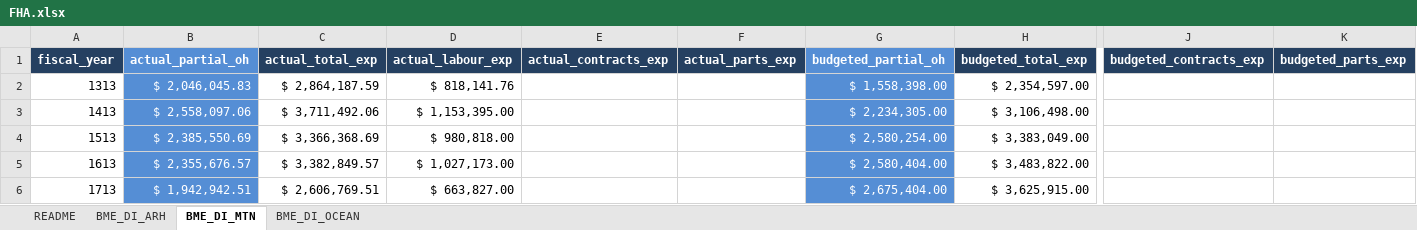
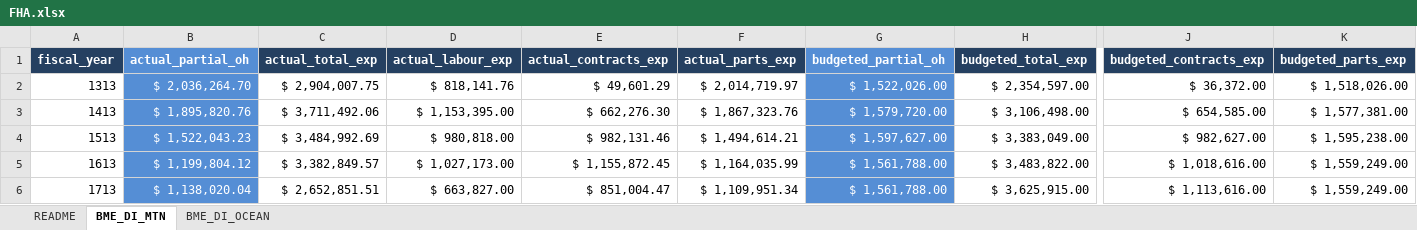
Before and after one commit to jonathanjqchen/biomed-service-delivery-cost-model, an Excel workbook: model_inputs/financial_reports/imaging/FHA.xlsx, sheet BME_DI_MTN, drawn as a sheet; only a part is shown, gaps mark what is left out; values as stored, in another font and other column widths than the file's, no borders; the diff covers the shown part only; the diff names each change by its address in the sheet, - before the commit and + after, or states it on an @@ line.

```diff
--- a/model_inputs/financial_reports/imaging/FHA.xlsx (sheet BME_DI_MTN)
+++ b/model_inputs/financial_reports/imaging/FHA.xlsx (sheet BME_DI_MTN)
-sheet tab: BME_DI_ARH
-B2 (actual_partial_oh): $ 2,046,045.83
+B2 (actual_partial_oh): $ 2,036,264.70
-C2 (actual_total_exp): $ 2,864,187.59
+C2 (actual_total_exp): $ 2,904,007.75
-E2 (actual_contracts_exp): (empty)
+E2 (actual_contracts_exp): $ 49,601.29
-F2 (actual_parts_exp): (empty)
+F2 (actual_parts_exp): $ 2,014,719.97
-G2 (budgeted_partial_oh): $ 1,558,398.00
+G2 (budgeted_partial_oh): $ 1,522,026.00
-J2 (budgeted_contracts_exp): (empty)
+J2 (budgeted_contracts_exp): $ 36,372.00
-K2 (budgeted_parts_exp): (empty)
+K2 (budgeted_parts_exp): $ 1,518,026.00
-B3 (actual_partial_oh): $ 2,558,097.06
+B3 (actual_partial_oh): $ 1,895,820.76
-E3 (actual_contracts_exp): (empty)
+E3 (actual_contracts_exp): $ 662,276.30
-F3 (actual_parts_exp): (empty)
+F3 (actual_parts_exp): $ 1,867,323.76
-G3 (budgeted_partial_oh): $ 2,234,305.00
+G3 (budgeted_partial_oh): $ 1,579,720.00
-J3 (budgeted_contracts_exp): (empty)
+J3 (budgeted_contracts_exp): $ 654,585.00
-K3 (budgeted_parts_exp): (empty)
+K3 (budgeted_parts_exp): $ 1,577,381.00
-B4 (actual_partial_oh): $ 2,385,550.69
+B4 (actual_partial_oh): $ 1,522,043.23
-C4 (actual_total_exp): $ 3,366,368.69
+C4 (actual_total_exp): $ 3,484,992.69
-E4 (actual_contracts_exp): (empty)
+E4 (actual_contracts_exp): $ 982,131.46
-F4 (actual_parts_exp): (empty)
+F4 (actual_parts_exp): $ 1,494,614.21
-G4 (budgeted_partial_oh): $ 2,580,254.00
+G4 (budgeted_partial_oh): $ 1,597,627.00
-J4 (budgeted_contracts_exp): (empty)
+J4 (budgeted_contracts_exp): $ 982,627.00
-K4 (budgeted_parts_exp): (empty)
+K4 (budgeted_parts_exp): $ 1,595,238.00
-B5 (actual_partial_oh): $ 2,355,676.57
+B5 (actual_partial_oh): $ 1,199,804.12
-E5 (actual_contracts_exp): (empty)
+E5 (actual_contracts_exp): $ 1,155,872.45
-F5 (actual_parts_exp): (empty)
+F5 (actual_parts_exp): $ 1,164,035.99
-G5 (budgeted_partial_oh): $ 2,580,404.00
+G5 (budgeted_partial_oh): $ 1,561,788.00
-J5 (budgeted_contracts_exp): (empty)
+J5 (budgeted_contracts_exp): $ 1,018,616.00
-K5:K6 (budgeted_parts_exp): (empty)
+K5:K6 (budgeted_parts_exp): $ 1,559,249.00
-B6 (actual_partial_oh): $ 1,942,942.51
+B6 (actual_partial_oh): $ 1,138,020.04
-C6 (actual_total_exp): $ 2,606,769.51
+C6 (actual_total_exp): $ 2,652,851.51
-E6 (actual_contracts_exp): (empty)
+E6 (actual_contracts_exp): $ 851,004.47
-F6 (actual_parts_exp): (empty)
+F6 (actual_parts_exp): $ 1,109,951.34
-G6 (budgeted_partial_oh): $ 2,675,404.00
+G6 (budgeted_partial_oh): $ 1,561,788.00
-J6 (budgeted_contracts_exp): (empty)
+J6 (budgeted_contracts_exp): $ 1,113,616.00
```
Also changed, not shown: 18 edited cells elsewhere in this sheet, sheet BME_DI_OCEAN, sheet README, formulas that keep their value, model_inputs/financial_reports/imaging/PHSA.xlsx, model_inputs/financial_reports/renal/FHA.xlsx, 14 other files.
